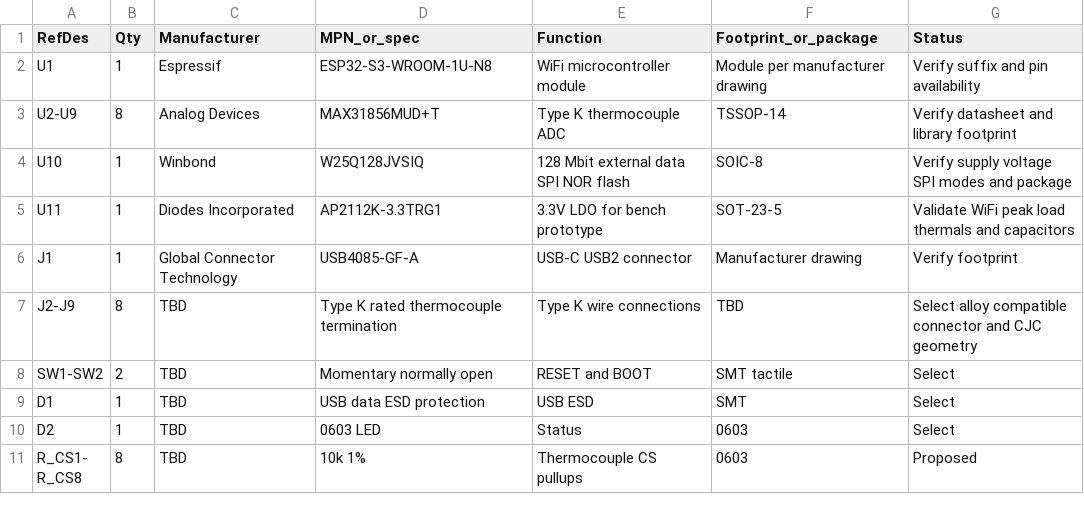
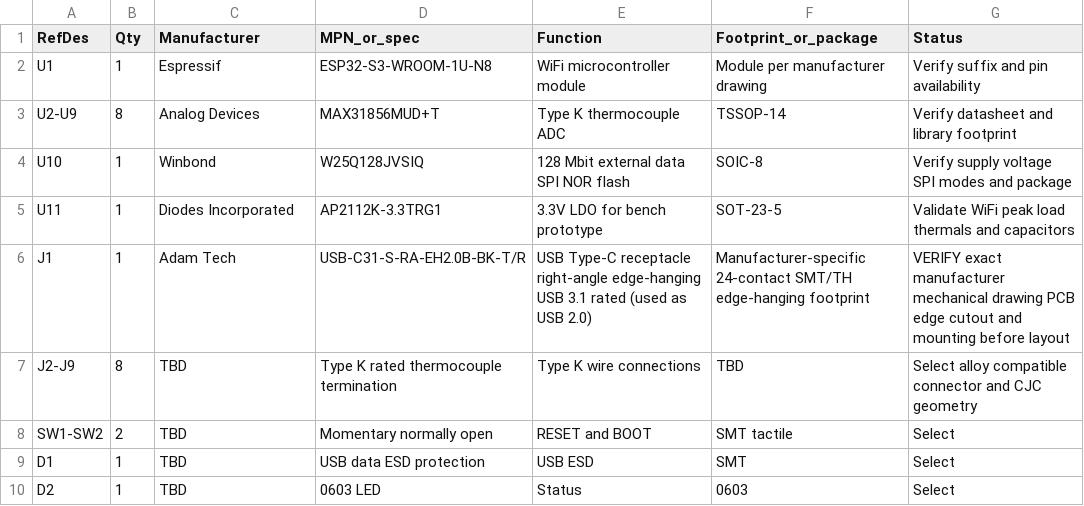
Before and after one commit to jn90z/reflow-oven-profiler, a CSV file: hardware/BOM-revA.csv, drawn as a sheet; only a part is shown; the shorter side is filled out with more unchanged rows.

Commit message:
Update J1 USB-C connector to Adam Tech USB-C31-S-RA-EH2.0B-BK-T/R

```diff
--- a/hardware/BOM-revA.csv
+++ b/hardware/BOM-revA.csv
@@ -5,3 +5,3 @@ U10,1,Winbond,W25Q128JVSIQ,128 Mbit external data SPI NOR flash,SOIC-8,Verify su
 U11,1,Diodes Incorporated,AP2112K-3.3TRG1,3.3V LDO for bench prototype,SOT-23-5,Validate WiFi peak load thermals and capacitors
-J1,1,Global Connector Technology,USB4085-GF-A,USB-C USB2 connector,Manufacturer drawing,Verify footprint
+J1,1,Adam Tech,USB-C31-S-RA-EH2.0B-BK-T/R,USB Type-C receptacle right-angle edge-hanging USB 3.1 rated (used as USB 2.0),Manufacturer-specific 24-contact SMT/TH edge-hanging footprint,VERIFY exact manufacturer mechanical drawing PCB edge cutout and mounting before layout
 J2-J9,8,TBD,Type K rated thermocouple termination,Type K wire connections,TBD,Select alloy compatible connector and CJC geometry
```
